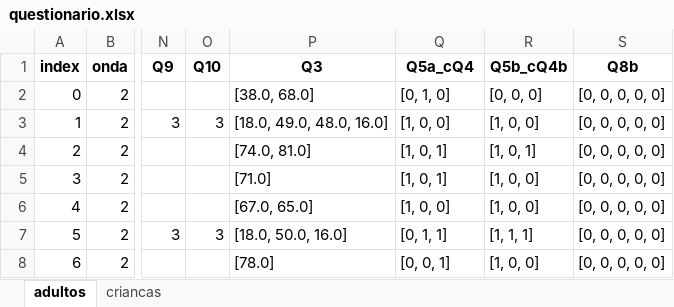
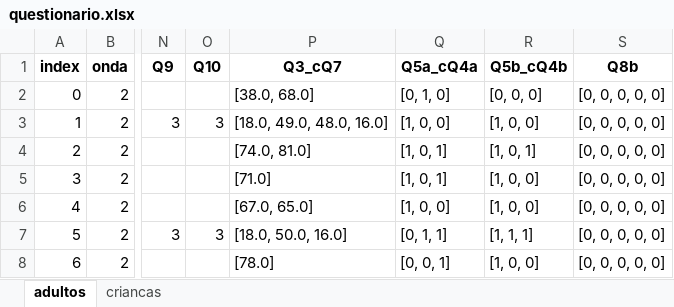
Before and after one commit to intcarlosmiguel/pesquisa_mestrado, an Excel workbook: dados/questionario.xlsx, sheet adultos, drawn as a sheet; only a part is shown, gaps mark what is left out; values as stored, in another font and other column widths than the file's, no borders; the diff names each change by its address in the sheet, - before the commit and + after, or states it on an @@ line.

```diff
--- a/dados/questionario.xlsx (sheet adultos)
+++ b/dados/questionario.xlsx (sheet adultos)
-P1: Q3
+P1: Q3_cQ7
-Q1: Q5a_cQ4
+Q1: Q5a_cQ4a
```
Also changed, not shown: sheet criancas, dados/erros.xlsx, dados/output.xlsx, 8 other files.
